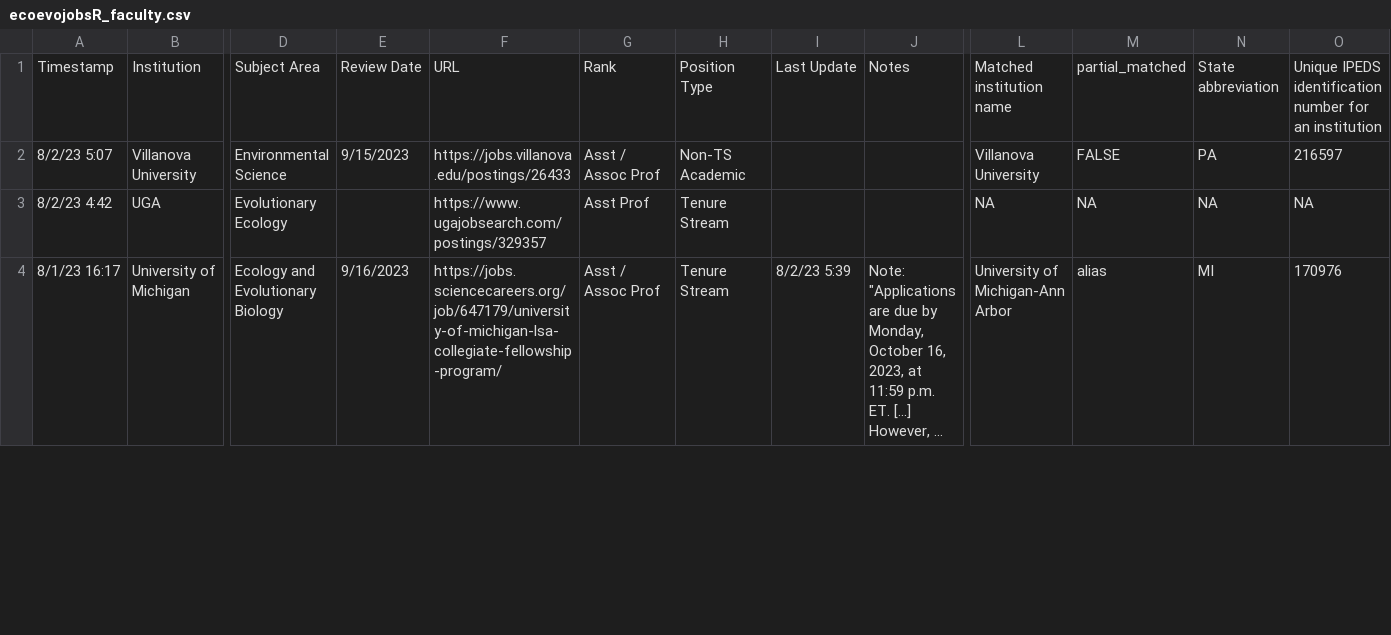
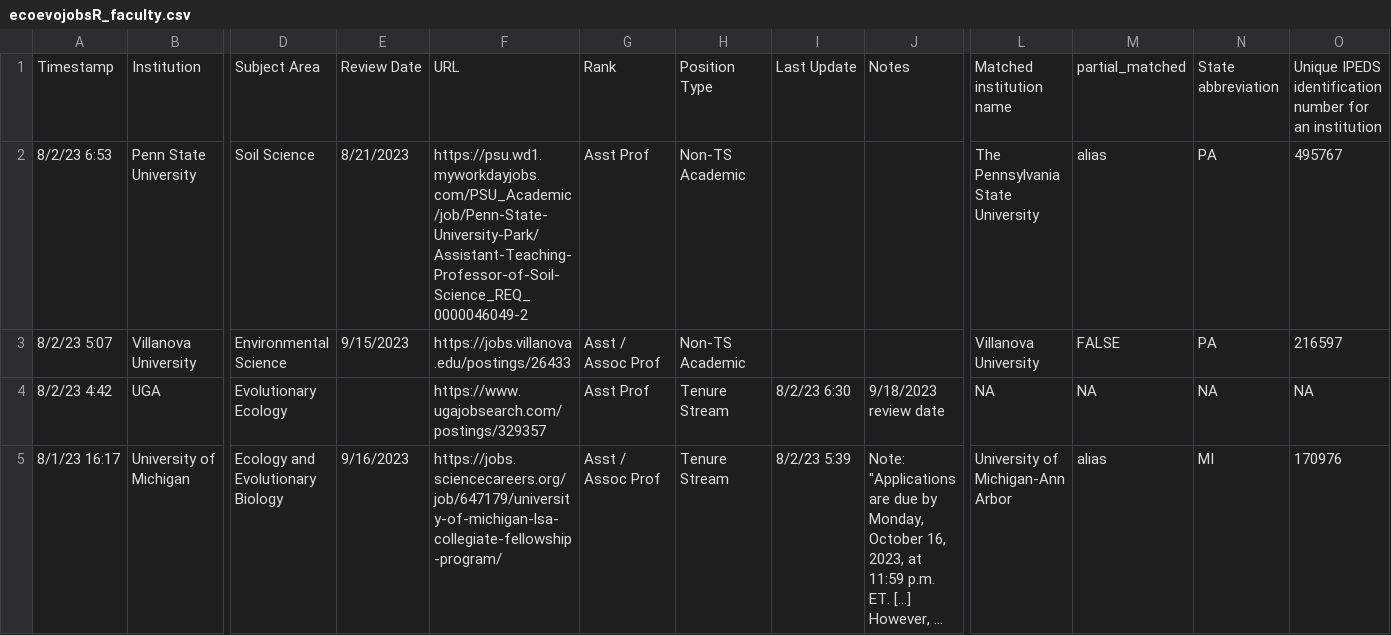
Before and after one commit to eddelbuettel/ecoevojobsR, a CSV file: data-raw/ecoevojobsR_faculty.csv, drawn as a sheet; only a part is shown, gaps mark what is left out; long unchanged cells end in …; addresses are those after the commit; rows hold the shown columns only; the diff covers the shown part only; the diff names each change by its address in the sheet, - before the commit and + after, or states it on an @@ line.

```diff
--- a/data-raw/ecoevojobsR_faculty.csv
+++ b/data-raw/ecoevojobsR_faculty.csv
+row 2: 8/2/23 6:53 | Penn State University | Soil Science | 8/21/2023 | https://psu.wd1.myworkdayjobs.com/PSU_Academic/job/Penn-State-University-Park/Assistant-Teaching-Professor-of-Soil-Science_REQ_0000046049-2 | Asst Prof | Non-TS Academic |  |  | The Pennsylvania State University | alias | PA | 495767
-I4: (empty)
+I4: 8/2/23 6:30
-J4: (empty)
+J4: 9/18/2023 review date
```
Also changed, not shown: 2 edited cells elsewhere in this file, 1 other file.
